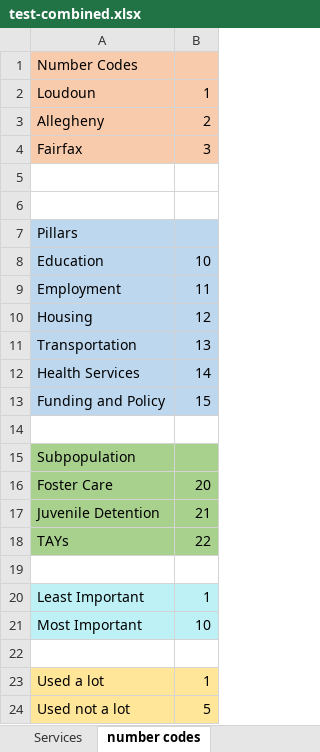
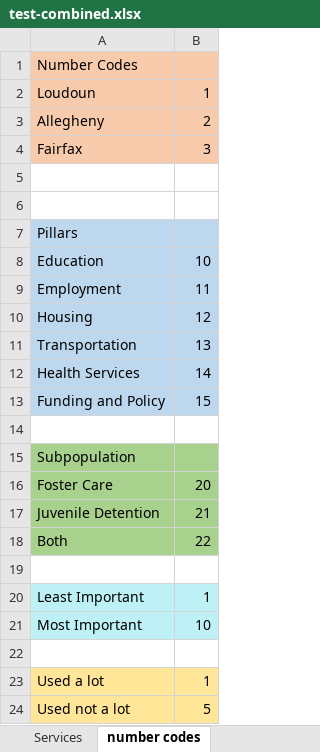
Before and after one commit to yangcheng258/2021_DSPG_Loudoun, an Excel workbook: test-combined.xlsx, sheet number codes, drawn as a sheet; values as stored, in another font and other column widths than the file's, no borders; the diff names each change by its address in the sheet, - before the commit and + after, or states it on an @@ line.

```diff
--- a/test-combined.xlsx (sheet number codes)
+++ b/test-combined.xlsx (sheet number codes)
-A18: TAYs
+A18: Both
```
Also changed, not shown: sheet Services, contact-list.xlsx, 12 other files.
